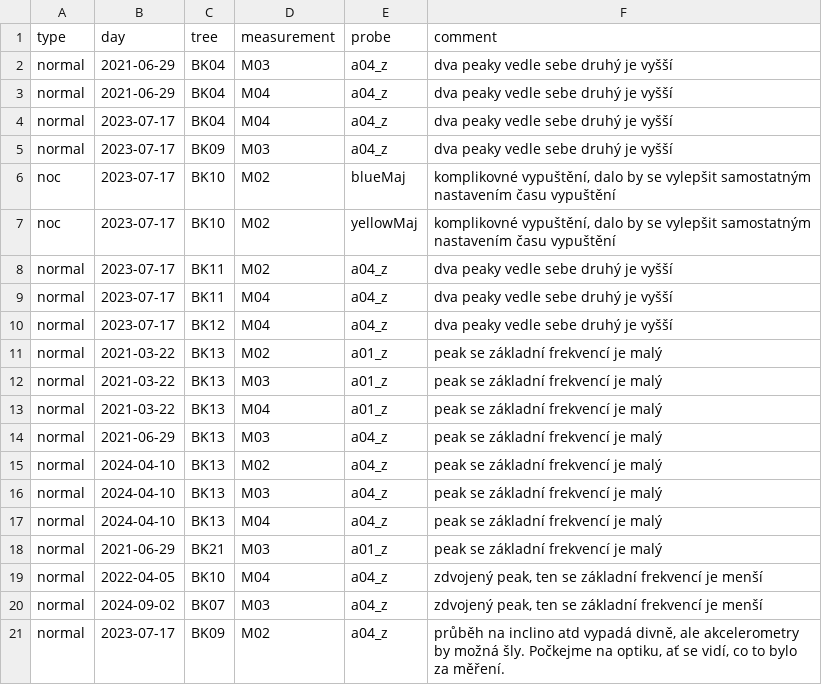
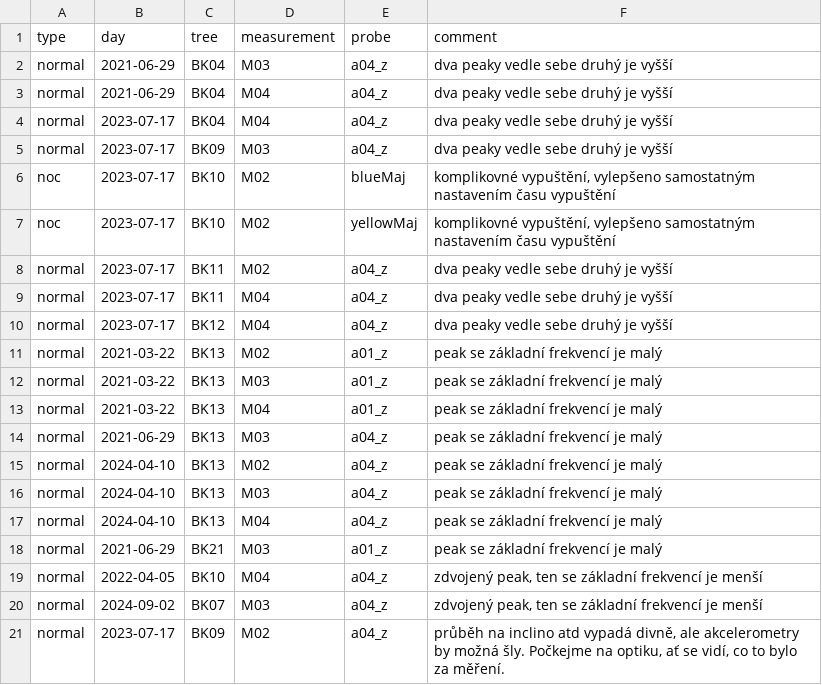
Before and after one commit to arborist-mendelu/dynatree, a CSV file: csv/FFT_comments.csv, drawn as a sheet.

```diff
--- a/csv/FFT_comments.csv
+++ b/csv/FFT_comments.csv
@@ -5,4 +5,4 @@ normal,2023-07-17,BK04,M04,a04_z,"dva peaky vedle sebe druhý je vyšší"
 normal,2023-07-17,BK09,M03,a04_z,"dva peaky vedle sebe druhý je vyšší"
-noc,2023-07-17,BK10,M02,blueMaj,"komplikovné vypuštění, dalo by se vylepšit samostatným nastavením času vypuštění"
-noc,2023-07-17,BK10,M02,yellowMaj,"komplikovné vypuštění, dalo by se vylepšit samostatným nastavením času vypuštění"
+noc,2023-07-17,BK10,M02,blueMaj,"komplikovné vypuštění, vylepšeno samostatným nastavením času vypuštění"
+noc,2023-07-17,BK10,M02,yellowMaj,"komplikovné vypuštění, vylepšeno samostatným nastavením času vypuštění"
 normal,2023-07-17,BK11,M02,a04_z,"dva peaky vedle sebe druhý je vyšší"
```
Also changed, not shown: csv/FFT_failed.csv, csv/FFT_release.csv, 2 other files.
